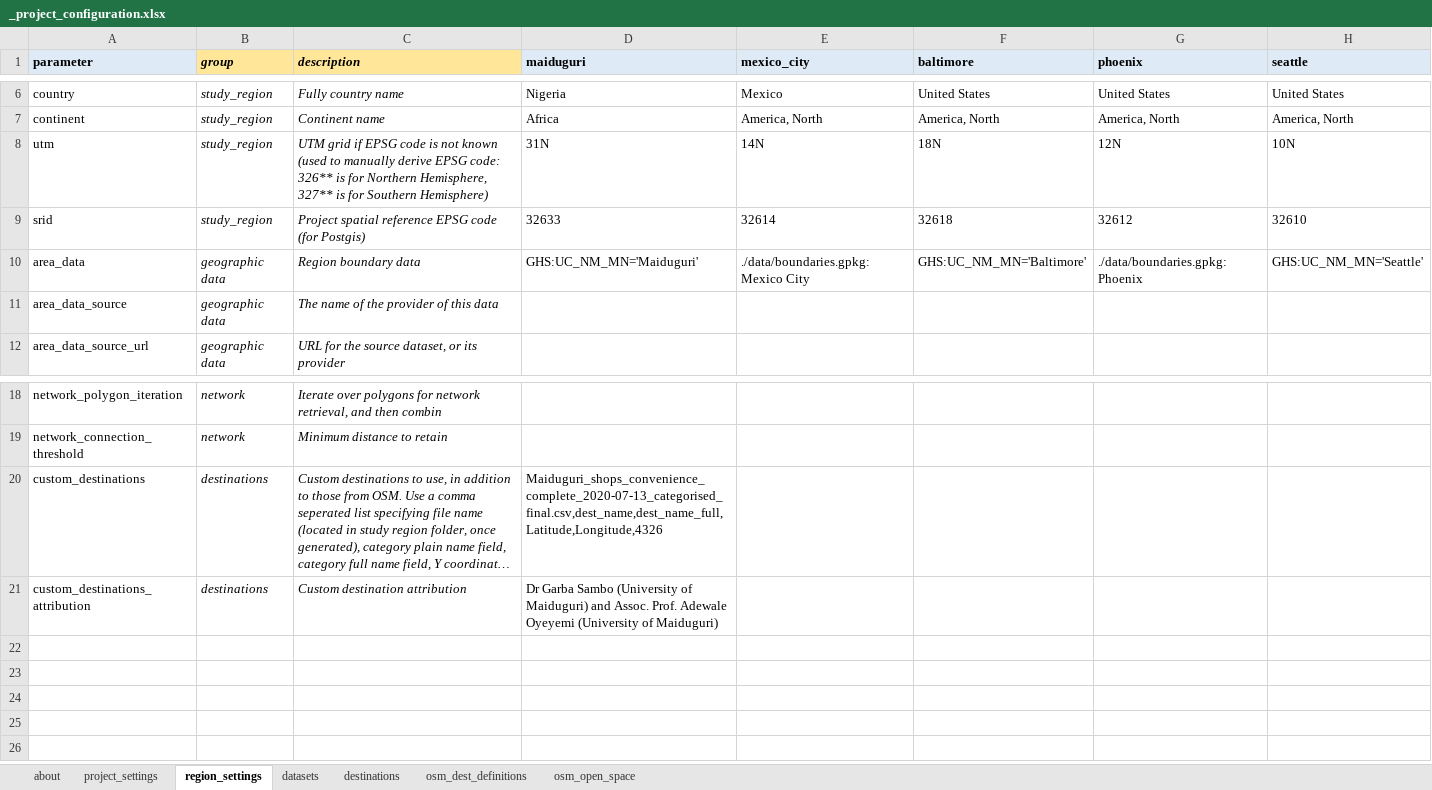
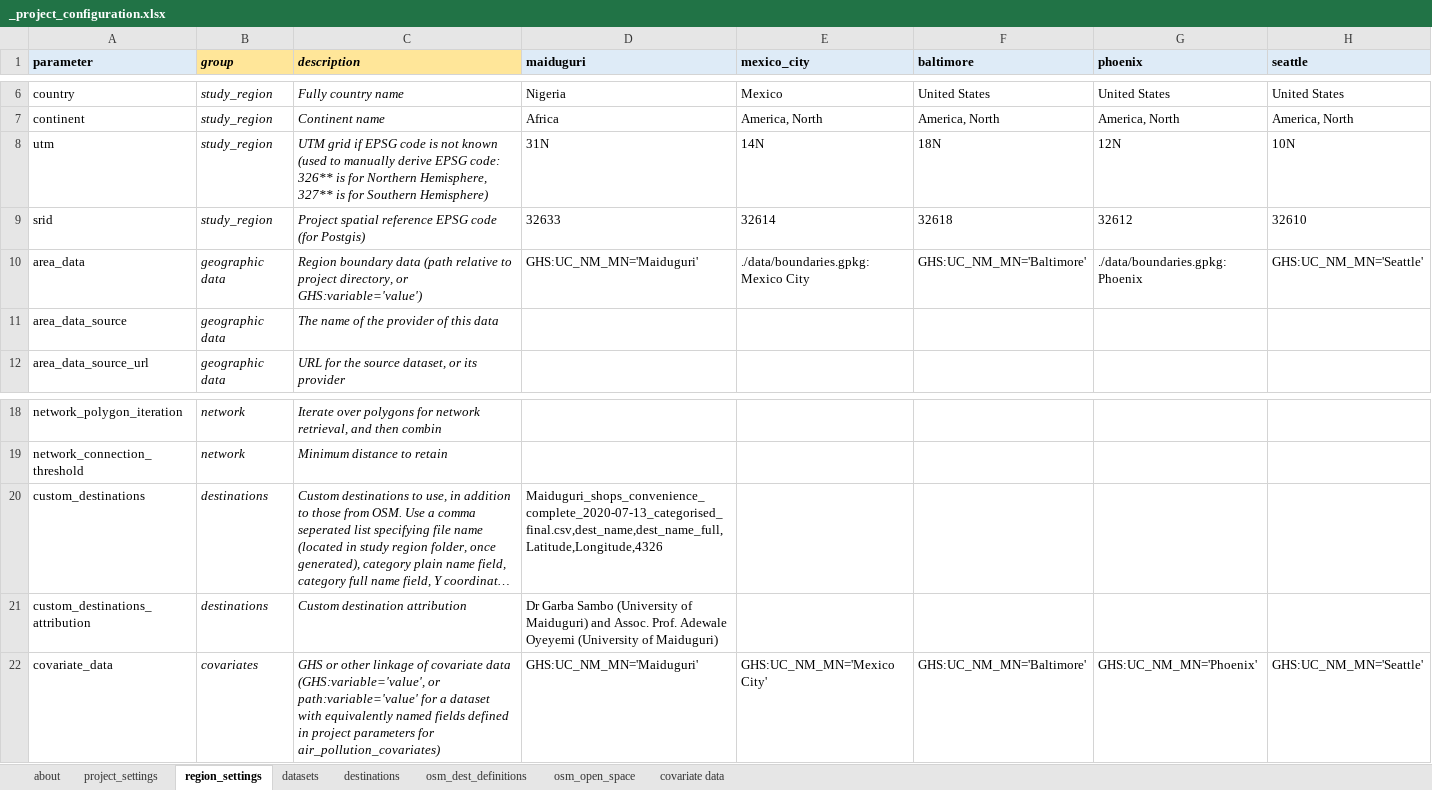
Before and after one commit to healthysustainablecities/global-indicators, an Excel workbook: process/pre_process/_project_configuration.xlsx, sheet region_settings, drawn as a sheet; only a part is shown, gaps mark what is left out; long unchanged cells end in …; values as stored, in another font and other column widths than the file's, no borders; rows hold the shown columns only; the diff names each change by its address in the sheet, - before the commit and + after, or states it on an @@ line.

Commit message:
added in new urban covariates dataset, with initial draft of code for urban region population, intersections, and optional linkage covariates (ie. GHS air pollution statistics); also inconsequential modification of open space script, with removal of some redundant end of line spaces (no practical impact, beyond neatness)

```diff
--- a/process/pre_process/_project_configuration.xlsx (sheet region_settings)
+++ b/process/pre_process/_project_configuration.xlsx (sheet region_settings)
+sheet tab: covariate data
-C10 (description): …boundary data
+C10 (description): …boundary data (path relative to project directory, or GHS:variable='value')
+row 22: covariate_data | covariates | GHS or other linkage of covariate data (GHS:variable='value', or path:variable='value' for a dataset with equivalently named fields defined in project parameters for air_pollution_covariates) | GHS:UC_NM_MN='Maiduguri' | GHS:UC_NM_MN='Mexico City' | GHS:UC_NM_MN='Baltimore' | GHS:UC_NM_MN='Phoenix' | GHS:UC_NM_MN='Seattle'
```
Also changed, not shown: sheet project_settings, 2 other files.
